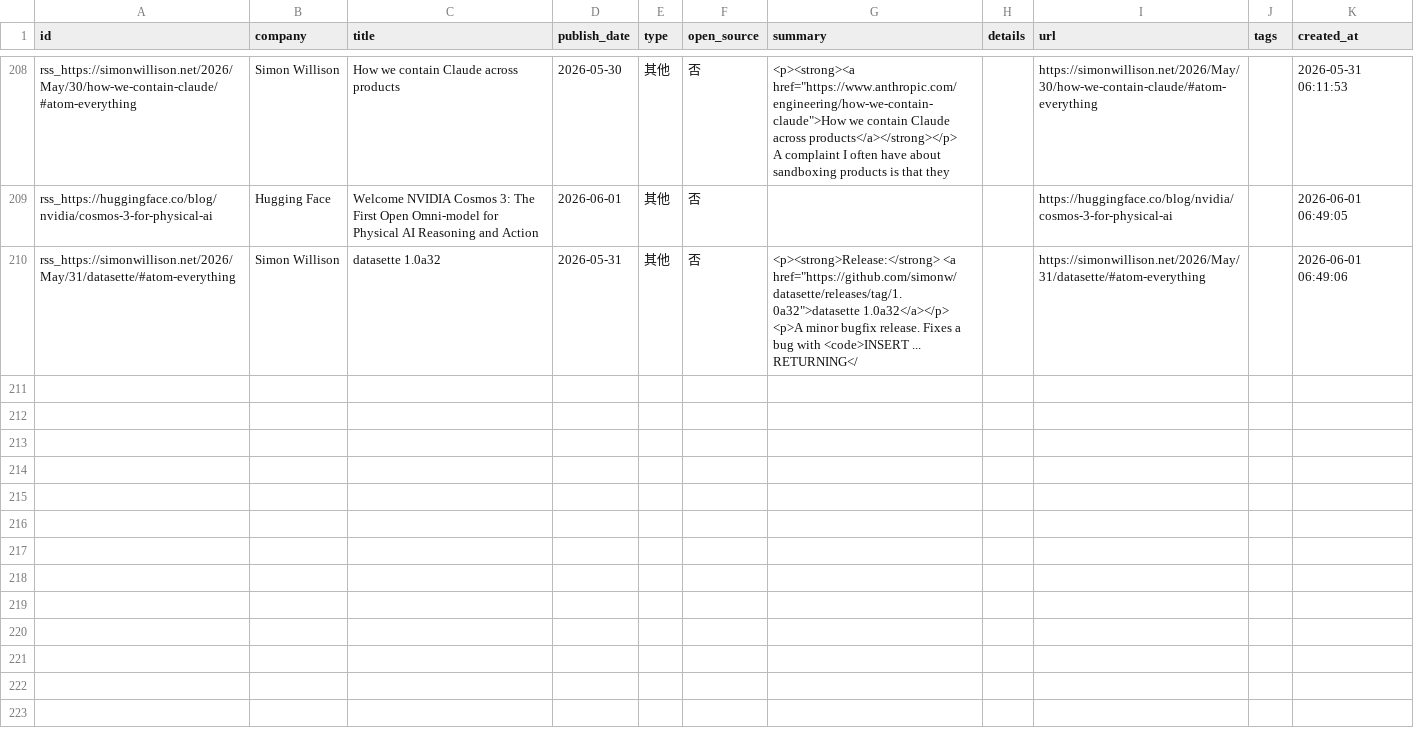
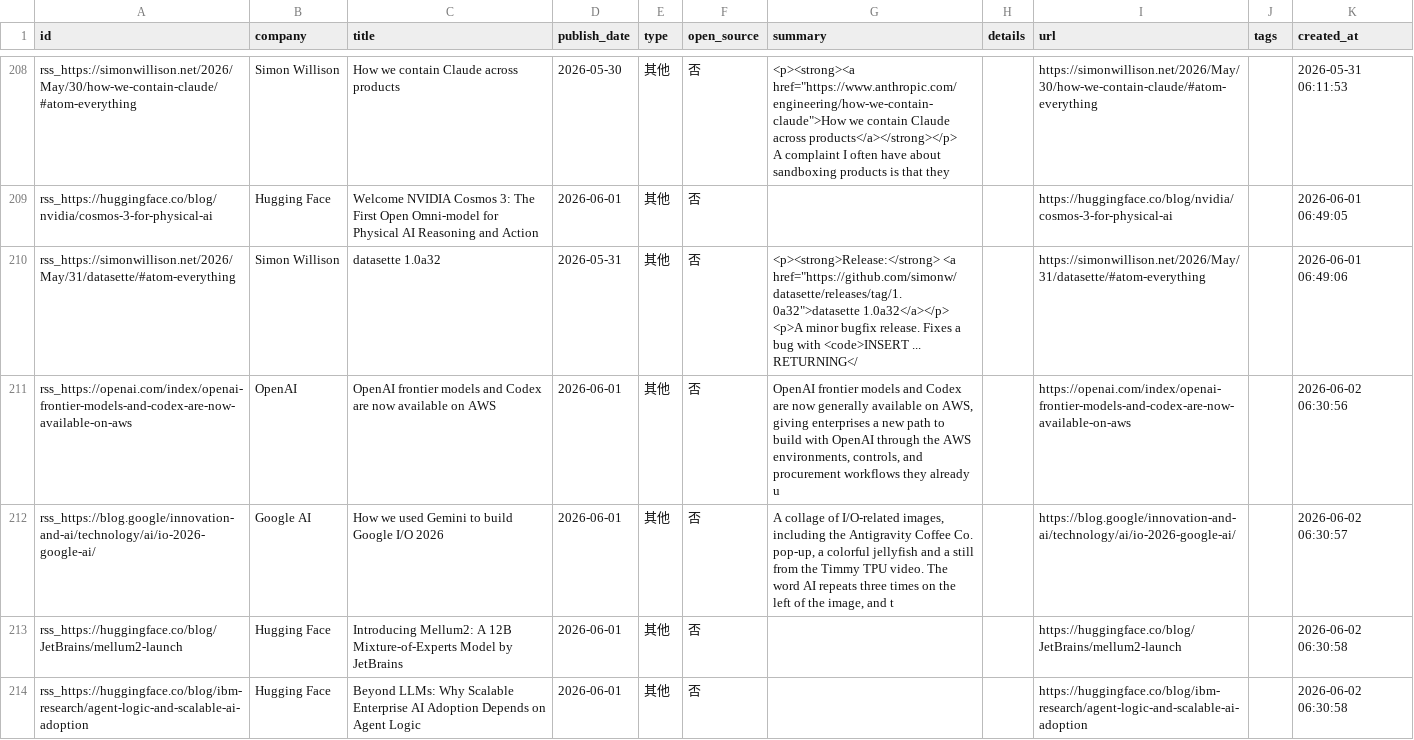
Before and after one commit to nottobeaproblem/github-trend-monitor, a CSV file: data/company_releases.csv, drawn as a sheet; only a part is shown, gaps mark what is left out; the diff names each change by its address in the sheet, - before the commit and + after, or states it on an @@ line.

```diff
--- a/data/company_releases.csv
+++ b/data/company_releases.csv
+row 211: rss_https://openai.com/index/openai-frontier-models-and-codex-are-now-available-on-aws | OpenAI | OpenAI frontier models and Codex are now available on AWS | 2026-06-01 | 其他 | 否 | OpenAI frontier models and Codex are now generally available on AWS, giving enterprises a new path to build with OpenAI through the AWS environments, controls, and procurement workflows they already u |  | https://openai.com/index/openai-frontier-models-and-codex-are-now-available-on-aws |  | 2026-06-02 06:30:56
+row 212: rss_https://blog.google/innovation-and-ai/technology/ai/io-2026-google-ai/ | Google AI | How we used Gemini to build Google I/O 2026 | 2026-06-01 | 其他 | 否 | A collage of I/O-related images, including the Antigravity Coffee Co. pop-up, a colorful jellyfish and a still from the Timmy TPU video. The word AI repeats three times on the left of the image, and t |  | https://blog.google/innovation-and-ai/technology/ai/io-2026-google-ai/ |  | 2026-06-02 06:30:57
+row 213: rss_https://huggingface.co/blog/JetBrains/mellum2-launch | Hugging Face | Introducing Mellum2: A 12B Mixture-of-Experts Model by JetBrains | 2026-06-01 | 其他 | 否 |  |  | https://huggingface.co/blog/JetBrains/mellum2-launch |  | 2026-06-02 06:30:58
+row 214: rss_https://huggingface.co/blog/ibm-research/agent-logic-and-scalable-ai-adoption | Hugging Face | Beyond LLMs: Why Scalable Enterprise AI Adoption Depends on Agent Logic | 2026-06-01 | 其他 | 否 |  |  | https://huggingface.co/blog/ibm-research/agent-logic-and-scalable-ai-adoption |  | 2026-06-02 06:30:58
```
Also changed, not shown: 6 other files.
